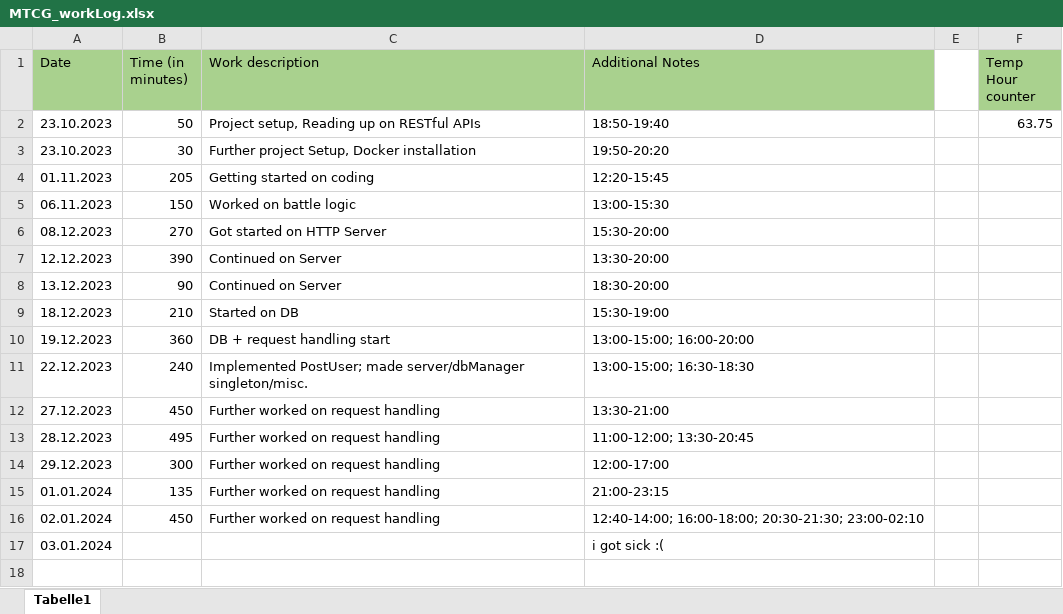
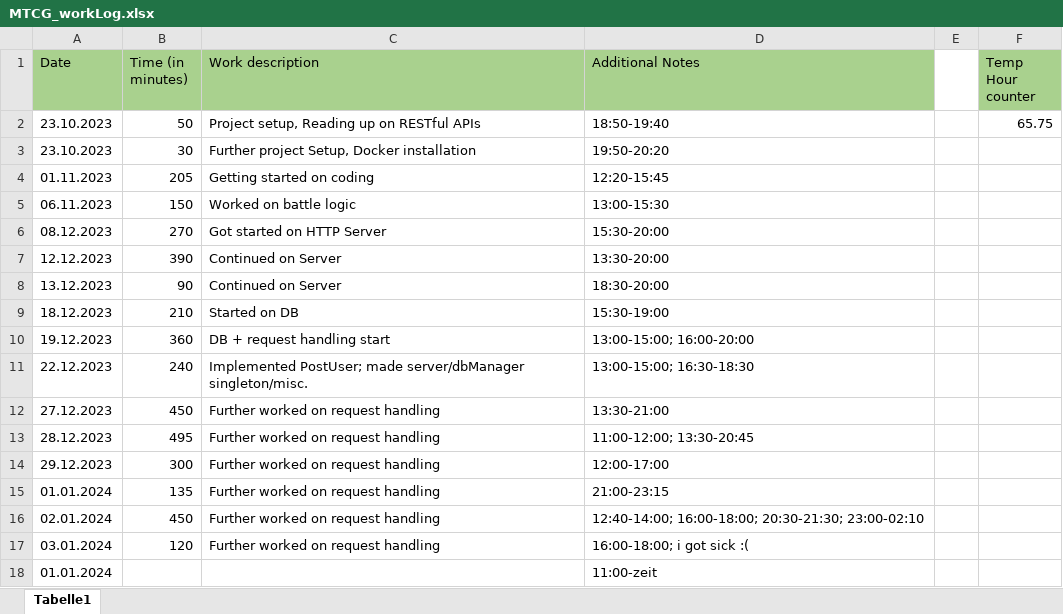
Before and after one commit to ezveee/WS2023-MTCG, an Excel workbook: docs/MTCG_workLog.xlsx, sheet Tabelle1, drawn as a sheet; values as stored, in another font and other column widths than the file's, no borders; the diff names each change by its address in the sheet, - before the commit and + after, or states it on an @@ line.

```diff
--- a/docs/MTCG_workLog.xlsx (sheet Tabelle1)
+++ b/docs/MTCG_workLog.xlsx (sheet Tabelle1)
-F2 (Temp Hour counter): 63.75
+F2 (Temp Hour counter): 65.75
-B17 (Time (in minutes)): (empty)
+B17 (Time (in minutes)): 120
-C17 (Work description): (empty)
+C17 (Work description): Further worked on request handling
-D17 (Additional Notes): i got sick :(
+D17 (Additional Notes): 16:00-18:00; i got sick :(
+row 18: 01.01.2024 |  |  | 11:00-zeit
```
Also changed, not shown: 6 other files.
